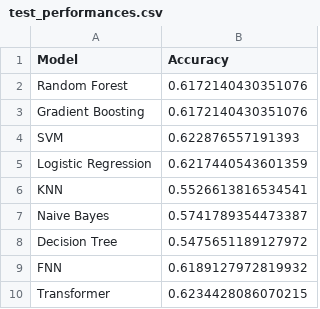
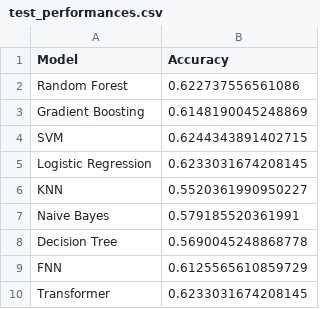
Before and after one commit to PayaamEmami/mma-predictive-modeling, a CSV file: results/test_performances.csv, drawn as a sheet.

Commit message:
Automated update from S3 at 20261122123556

```diff
--- a/results/test_performances.csv
+++ b/results/test_performances.csv
@@ -1,10 +1,10 @@
 Model,Accuracy
-Random Forest,0.6172140430351076
-Gradient Boosting,0.6172140430351076
-SVM,0.622876557191393
-Logistic Regression,0.6217440543601359
-KNN,0.5526613816534541
-Naive Bayes,0.5741789354473387
-Decision Tree,0.5475651189127972
-FNN,0.6189127972819932
-Transformer,0.6234428086070215
+Random Forest,0.622737556561086
+Gradient Boosting,0.6148190045248869
+SVM,0.6244343891402715
+Logistic Regression,0.6233031674208145
+KNN,0.5520361990950227
+Naive Bayes,0.579185520361991
+Decision Tree,0.5690045248868778
+FNN,0.6125565610859729
+Transformer,0.6233031674208145
```
